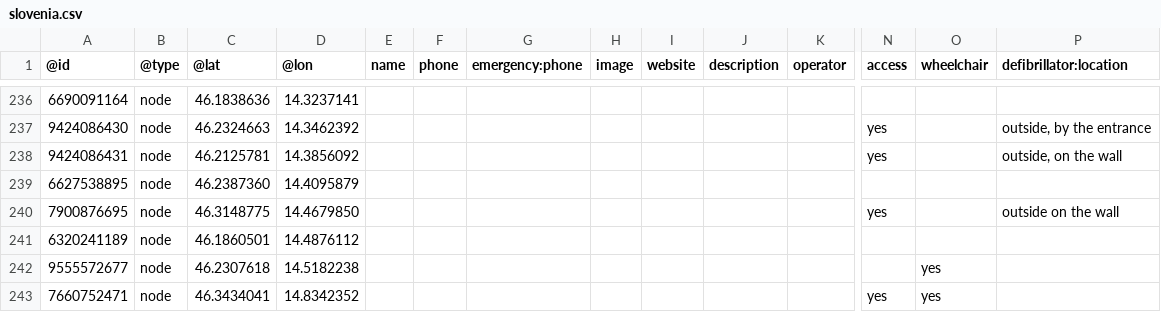
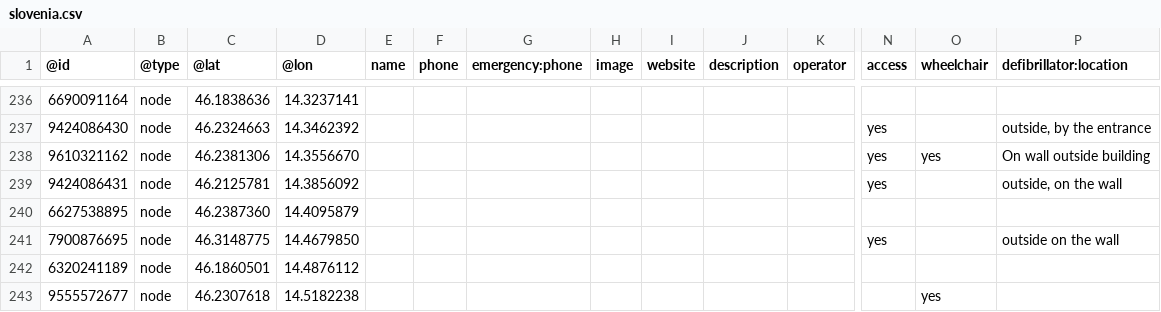
Before and after one commit to sledilnik/aed-data, a CSV file: sources/openstreetmap.org/slovenia.csv, drawn as a sheet; only a part is shown, gaps mark what is left out; the shorter side is filled out with more unchanged rows; rows hold the shown columns only; the diff names each change by its address in the sheet, - before the commit and + after, or states it on an @@ line.

```diff
--- a/sources/openstreetmap.org/slovenia.csv
+++ b/sources/openstreetmap.org/slovenia.csv
+row 238: 9610321162 | node | 46.2381306 | 14.3556670 |  |  |  |  |  |  |  | yes | yes | On wall outside building
```
